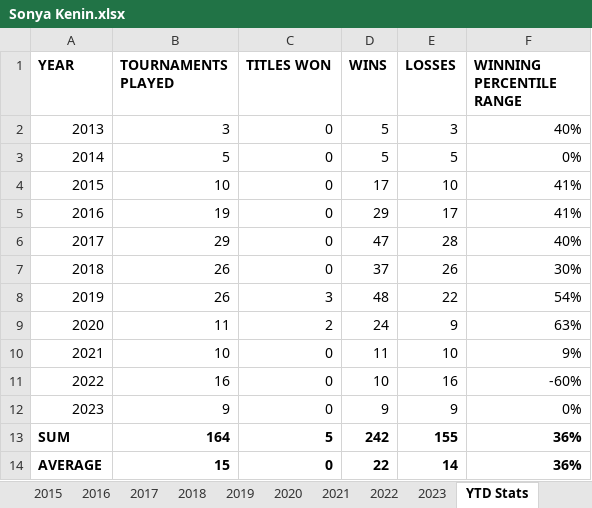
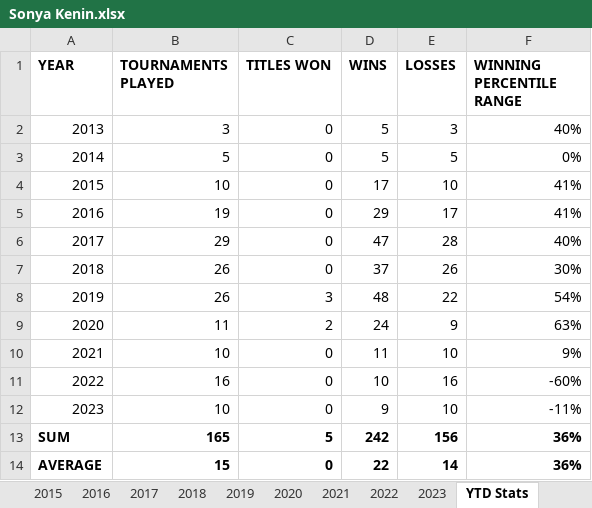
Before and after one commit to soumyavajjhala/soumyavajjhala.github.io, an Excel workbook: Tennis/WTA Tour/Sonya Kenin.xlsx, sheet YTD Stats, drawn as a sheet; values as stored, in another font and other column widths than the file's, no borders; conditional formats not drawn; the diff names each change by its address in the sheet, - before the commit and + after, or states it on an @@ line.

```diff
--- a/Tennis/WTA Tour/Sonya Kenin.xlsx (sheet YTD Stats)
+++ b/Tennis/WTA Tour/Sonya Kenin.xlsx (sheet YTD Stats)
-B12 (TOURNAMENTS PLAYED): 9
+B12 (TOURNAMENTS PLAYED): 10
-E12 (LOSSES): 9
+E12 (LOSSES): 10
-F12 (WINNING PERCENTILE RANGE): 0%
+F12 (WINNING PERCENTILE RANGE): -11%
-B13 (TOURNAMENTS PLAYED): 164
+B13 (TOURNAMENTS PLAYED): 165
-E13 (LOSSES): 155
+E13 (LOSSES): 156
```
Also changed, not shown: sheet 2023, charts or pictures, Tennis/WTA Tour/Tennis Legends.xlsx, 1 other file.
